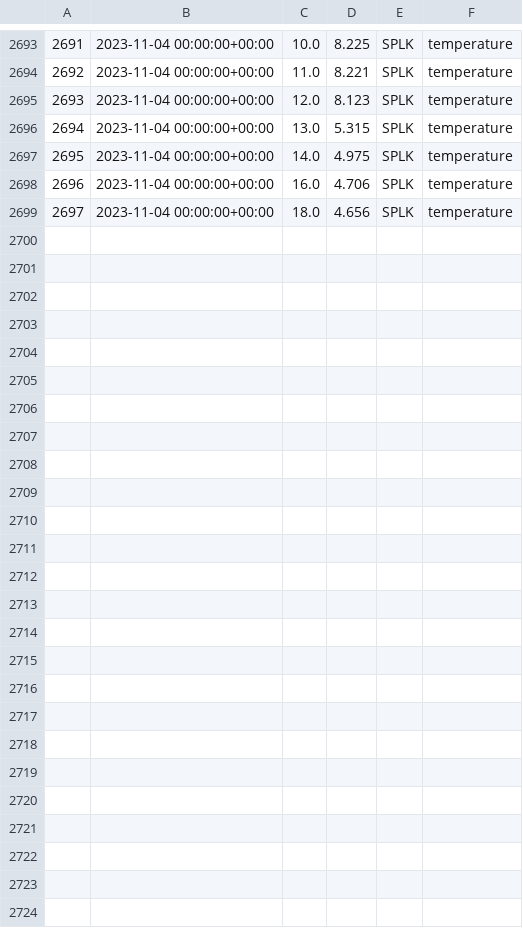
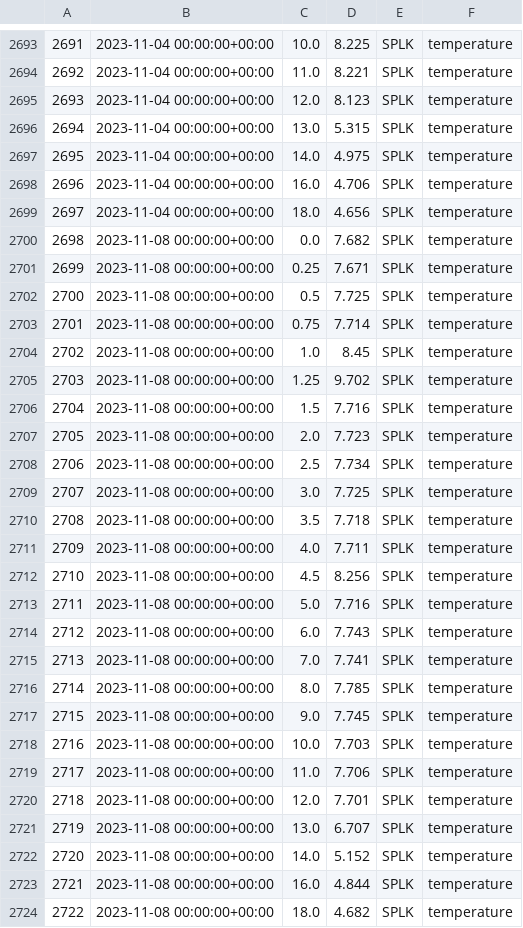
Before and after one commit to pschramm93/NTL_flare, a CSV file: D:/admin/Desktop/sp_daily.csv, drawn as a sheet; only a part is shown, gaps mark what is left out; the diff names each change by its address in the sheet, - before the commit and + after, or states it on an @@ line.

Commit message:
Add/Update CSV file

```diff
--- a/D:/admin/Desktop/sp_daily.csv
+++ b/D:/admin/Desktop/sp_daily.csv
+row 2700: 2698 | 2023-11-08 00:00:00+00:00 | 0.0 | 7.682 | SPLK | temperature
+row 2701: 2699 | 2023-11-08 00:00:00+00:00 | 0.25 | 7.671 | SPLK | temperature
+row 2702: 2700 | 2023-11-08 00:00:00+00:00 | 0.5 | 7.725 | SPLK | temperature
+row 2703: 2701 | 2023-11-08 00:00:00+00:00 | 0.75 | 7.714 | SPLK | temperature
+row 2704: 2702 | 2023-11-08 00:00:00+00:00 | 1.0 | 8.45 | SPLK | temperature
+row 2705: 2703 | 2023-11-08 00:00:00+00:00 | 1.25 | 9.702 | SPLK | temperature
+row 2706: 2704 | 2023-11-08 00:00:00+00:00 | 1.5 | 7.716 | SPLK | temperature
+row 2707: 2705 | 2023-11-08 00:00:00+00:00 | 2.0 | 7.723 | SPLK | temperature
+row 2708: 2706 | 2023-11-08 00:00:00+00:00 | 2.5 | 7.734 | SPLK | temperature
+row 2709: 2707 | 2023-11-08 00:00:00+00:00 | 3.0 | 7.725 | SPLK | temperature
+row 2710: 2708 | 2023-11-08 00:00:00+00:00 | 3.5 | 7.718 | SPLK | temperature
+row 2711: 2709 | 2023-11-08 00:00:00+00:00 | 4.0 | 7.711 | SPLK | temperature
+row 2712: 2710 | 2023-11-08 00:00:00+00:00 | 4.5 | 8.256 | SPLK | temperature
+row 2713: 2711 | 2023-11-08 00:00:00+00:00 | 5.0 | 7.716 | SPLK | temperature
+row 2714: 2712 | 2023-11-08 00:00:00+00:00 | 6.0 | 7.743 | SPLK | temperature
+row 2715: 2713 | 2023-11-08 00:00:00+00:00 | 7.0 | 7.741 | SPLK | temperature
+row 2716: 2714 | 2023-11-08 00:00:00+00:00 | 8.0 | 7.785 | SPLK | temperature
+row 2717: 2715 | 2023-11-08 00:00:00+00:00 | 9.0 | 7.745 | SPLK | temperature
+row 2718: 2716 | 2023-11-08 00:00:00+00:00 | 10.0 | 7.703 | SPLK | temperature
+row 2719: 2717 | 2023-11-08 00:00:00+00:00 | 11.0 | 7.706 | SPLK | temperature
+row 2720: 2718 | 2023-11-08 00:00:00+00:00 | 12.0 | 7.701 | SPLK | temperature
+row 2721: 2719 | 2023-11-08 00:00:00+00:00 | 13.0 | 6.707 | SPLK | temperature
+row 2722: 2720 | 2023-11-08 00:00:00+00:00 | 14.0 | 5.152 | SPLK | temperature
+row 2723: 2721 | 2023-11-08 00:00:00+00:00 | 16.0 | 4.844 | SPLK | temperature
+row 2724: 2722 | 2023-11-08 00:00:00+00:00 | 18.0 | 4.682 | SPLK | temperature
```
